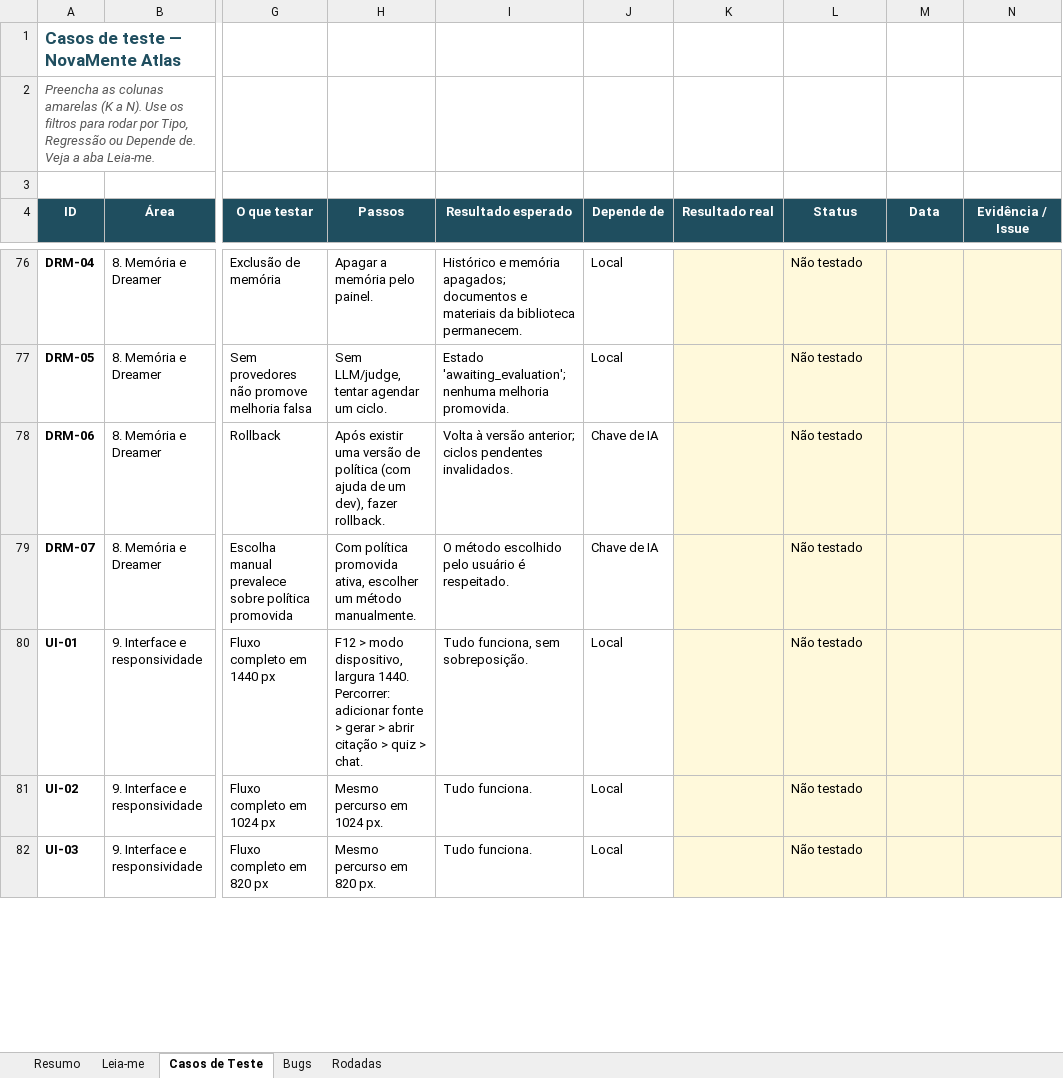
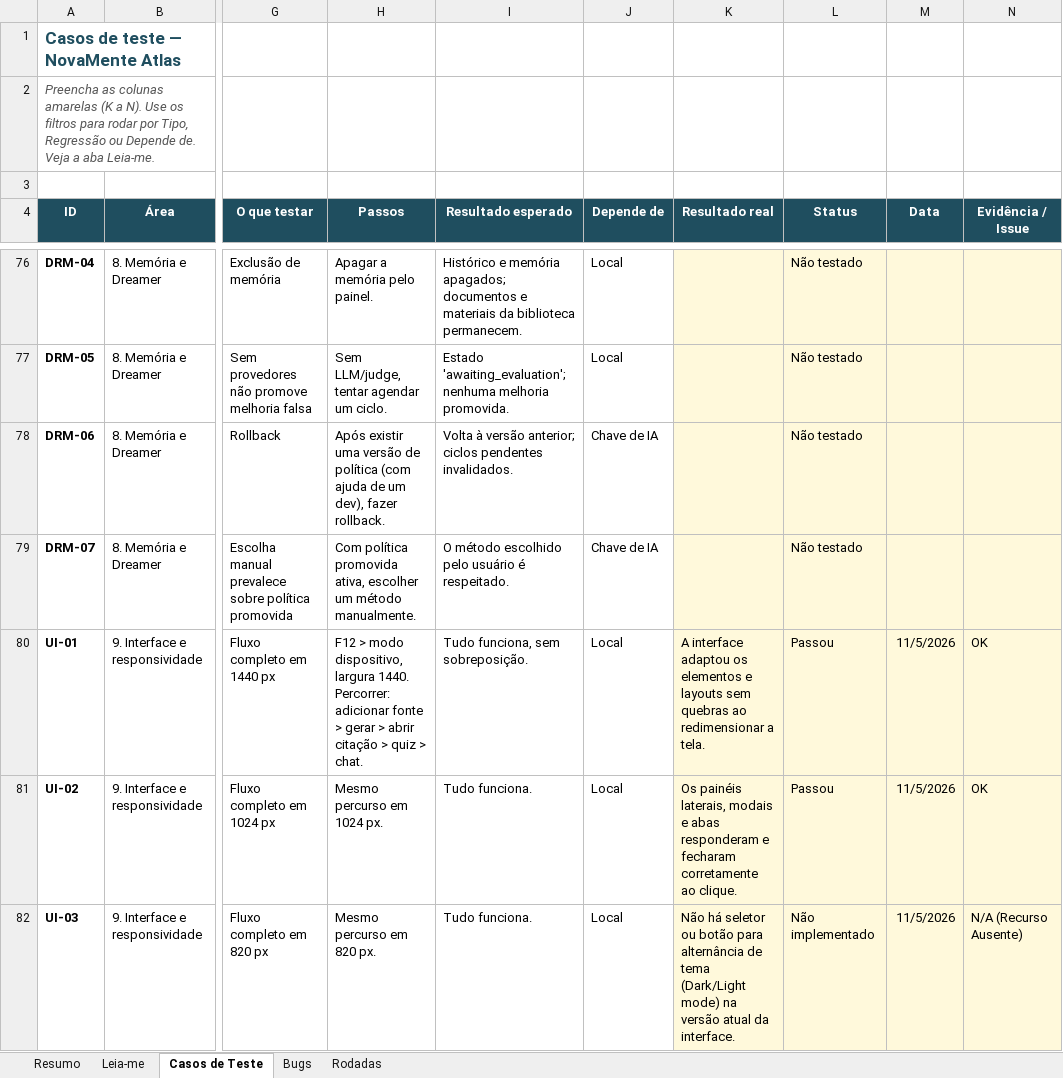
Before and after one commit to No-Country-simulation/nuevamente-g10-latam-Equipo-4, an Excel workbook: docs/qa/Casos_de_Teste_NovaMente_Atlas.xlsx, sheet Casos de Teste, drawn as a sheet; only a part is shown, gaps mark what is left out; values as stored, in another font and other column widths than the file's, no borders; conditional formats not drawn; the diff covers the shown part only; the diff names each change by its address in the sheet, - before the commit and + after, or states it on an @@ line.

Commit message:
docs(qa): atualiza planilha com resultados dos testes de interface (UI-01 a UI-05)

```diff
--- a/docs/qa/Casos_de_Teste_NovaMente_Atlas.xlsx (sheet Casos de Teste)
+++ b/docs/qa/Casos_de_Teste_NovaMente_Atlas.xlsx (sheet Casos de Teste)
-K80 (Resultado real): (empty)
+K80 (Resultado real): A interface adaptou os elementos e layouts sem quebras ao redimensionar a tela.
-L80:L81 (Status): Não testado
+L80:L81 (Status): Passou
-M80:M82 (Data): (empty)
+M80:M82 (Data): 11/5/2026
-N80:N81 (Evidência / Issue): (empty)
+N80:N81 (Evidência / Issue): OK
-K81 (Resultado real): (empty)
+K81 (Resultado real): Os painéis laterais, modais e abas responderam e fecharam corretamente ao clique.
-K82 (Resultado real): (empty)
+K82 (Resultado real): Não há seletor ou botão para alternância de tema (Dark/Light mode) na versão atual da interface.
-L82 (Status): Não testado
+L82 (Status): Não implementado
-N82 (Evidência / Issue): (empty)
+N82 (Evidência / Issue): N/A (Recurso Ausente)
```
Also changed, not shown: 8 edited cells elsewhere in this sheet, sheet Resumo.
